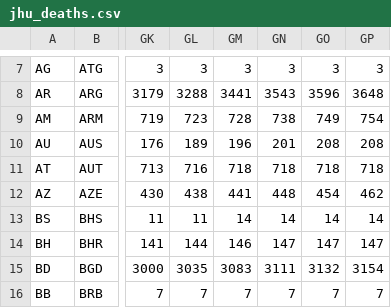
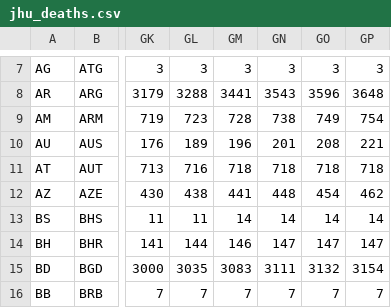
Before and after one commit to Rodolfosam/shinden, a CSV file: covid19/data/jhu_deaths.csv, drawn as a sheet; only a part is shown, gaps mark what is left out; the diff names each change by its address in the sheet, - before the commit and + after, or states it on an @@ line.

```diff
--- a/covid19/data/jhu_deaths.csv
+++ b/covid19/data/jhu_deaths.csv
-GP10: 208
+GP10: 221
```
Also changed, not shown: covid19/data/jhu_confirmed.csv, covid19/data/jhu_recovered.csv.
